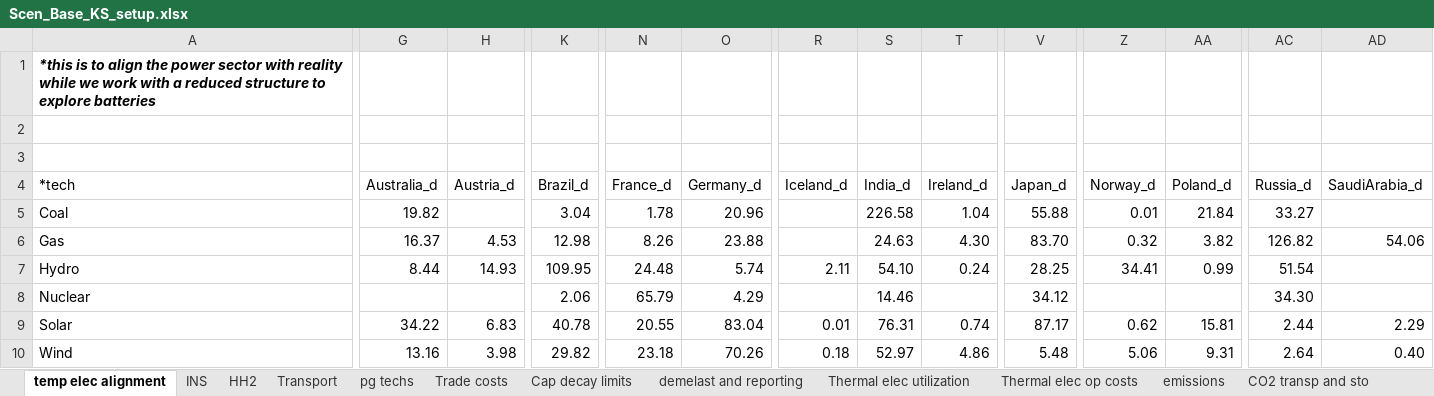
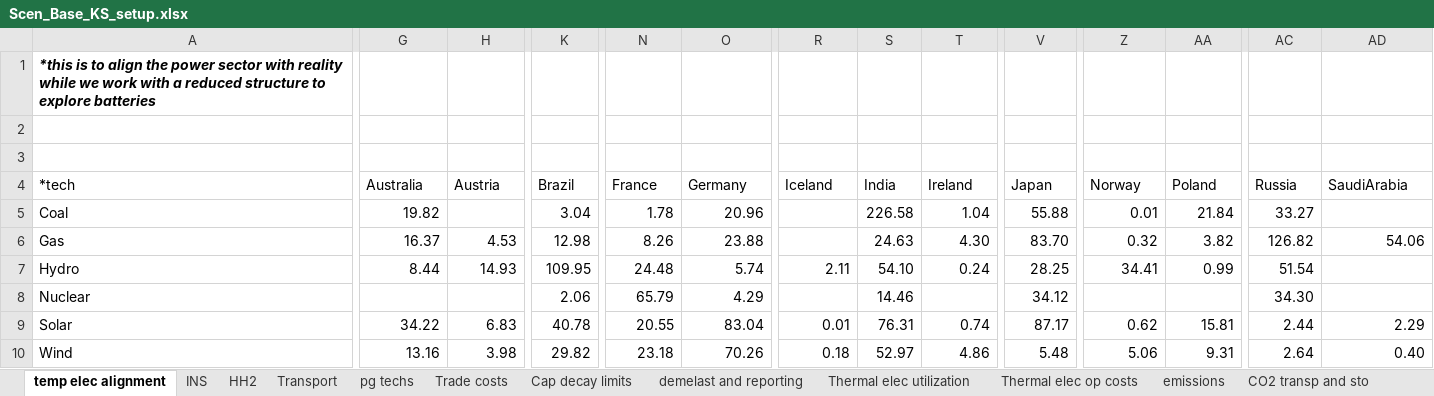
Before and after one commit to seanli12354/KiNESYS_BattCircularity-main, an Excel workbook: SuppXLS/Scen_Base_KS_setup.xlsx, sheet temp elec alignment, drawn as a sheet; only a part is shown, gaps mark what is left out; values as stored, in another font and other column widths than the file's, no borders; the diff covers the shown part only; the diff names each change by its address in the sheet, - before the commit and + after, or states it on an @@ line.

Commit message:
no message

```diff
--- a/SuppXLS/Scen_Base_KS_setup.xlsx (sheet temp elec alignment)
+++ b/SuppXLS/Scen_Base_KS_setup.xlsx (sheet temp elec alignment)
-G4: Australia_d
+G4: Australia
-H4: Austria_d
+H4: Austria
-K4: Brazil_d
+K4: Brazil
-N4: France_d
+N4: France
-O4: Germany_d
+O4: Germany
-R4: Iceland_d
+R4: Iceland
-S4: India_d
+S4: India
-T4: Ireland_d
+T4: Ireland
-V4: Japan_d
+V4: Japan
-Z4: Norway_d
+Z4: Norway
-AA4: Poland_d
+AA4: Poland
-AC4: Russia_d
+AC4: Russia
-AD4: SaudiArabia_d
+AD4: SaudiArabia
```
Also changed, not shown: 5 edited cells elsewhere in this sheet.
